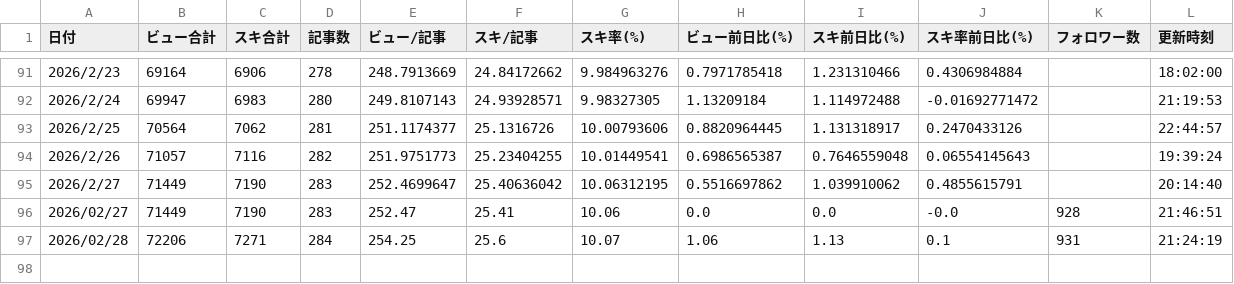
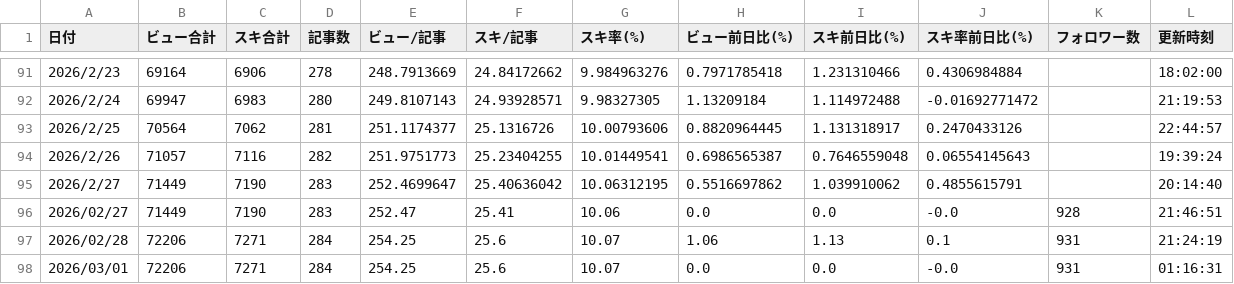
Before and after one commit to Goo-dev0505/note-stats-tracker, a CSV file: data/daily_summary.csv, drawn as a sheet; only a part is shown, gaps mark what is left out.

```diff
--- a/data/daily_summary.csv
+++ b/data/daily_summary.csv
@@ -97 +97,2 @@
 2026/02/28,72206,7271,284,254.25,25.6,10.07,1.06,1.13,0.1,931,21:24:19
+2026/03/01,72206,7271,284,254.25,25.6,10.07,0.0,0.0,-0.0,931,01:16:31
```
Also changed, not shown: 1 other file.
